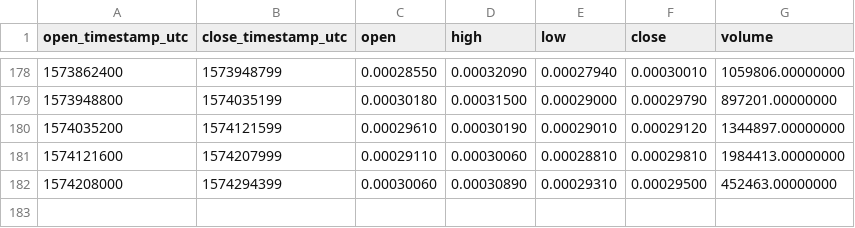
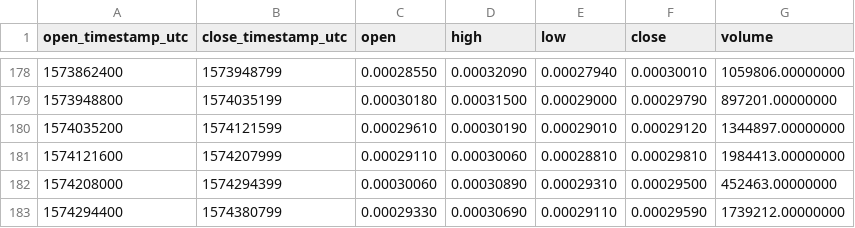
Before and after one commit to cryptobigbro/binance-PHBBNB, a CSV file: binance-PHBBNB-1d.csv, drawn as a sheet; only a part is shown, gaps mark what is left out; the diff names each change by its address in the sheet, - before the commit and + after, or states it on an @@ line.

```diff
--- a/binance-PHBBNB-1d.csv
+++ b/binance-PHBBNB-1d.csv
+row 183: 1574294400 | 1574380799 | 0.00029330 | 0.00030690 | 0.00029110 | 0.00029590 | 1739212.00000000
```
Also changed, not shown: binance-PHBBNB-1h.csv.
